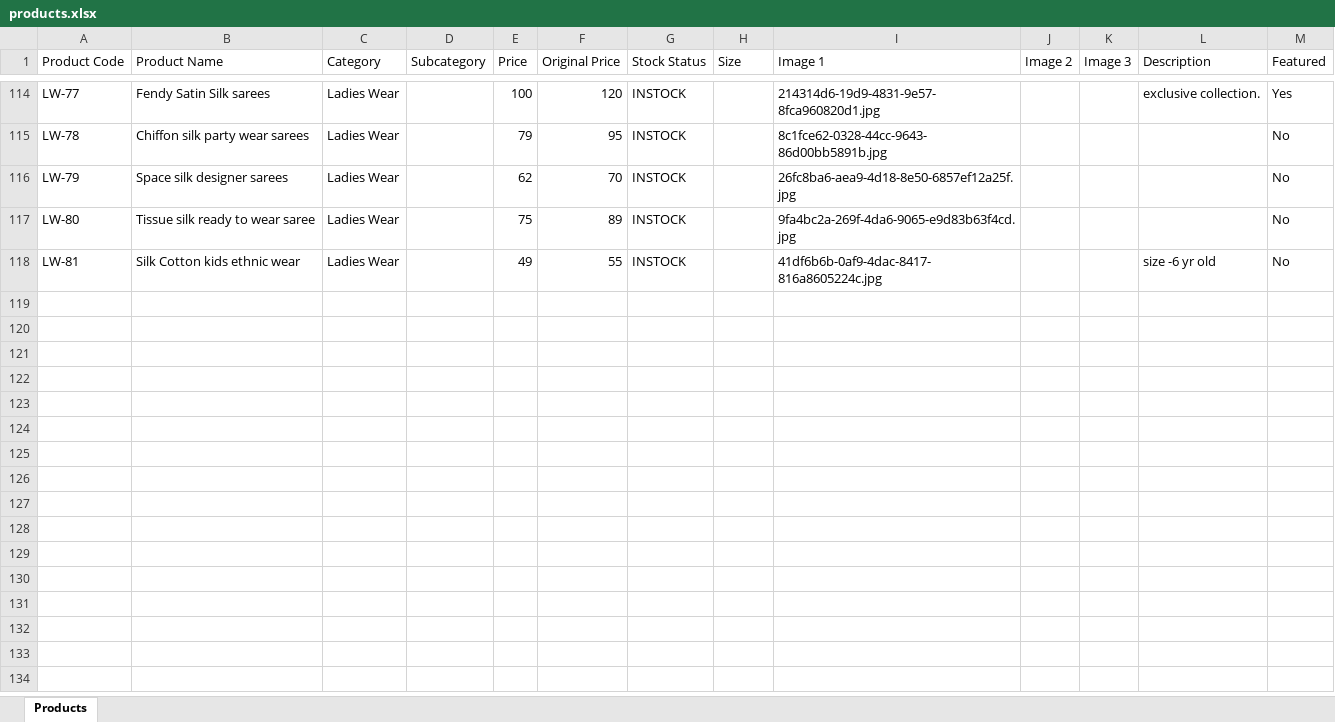
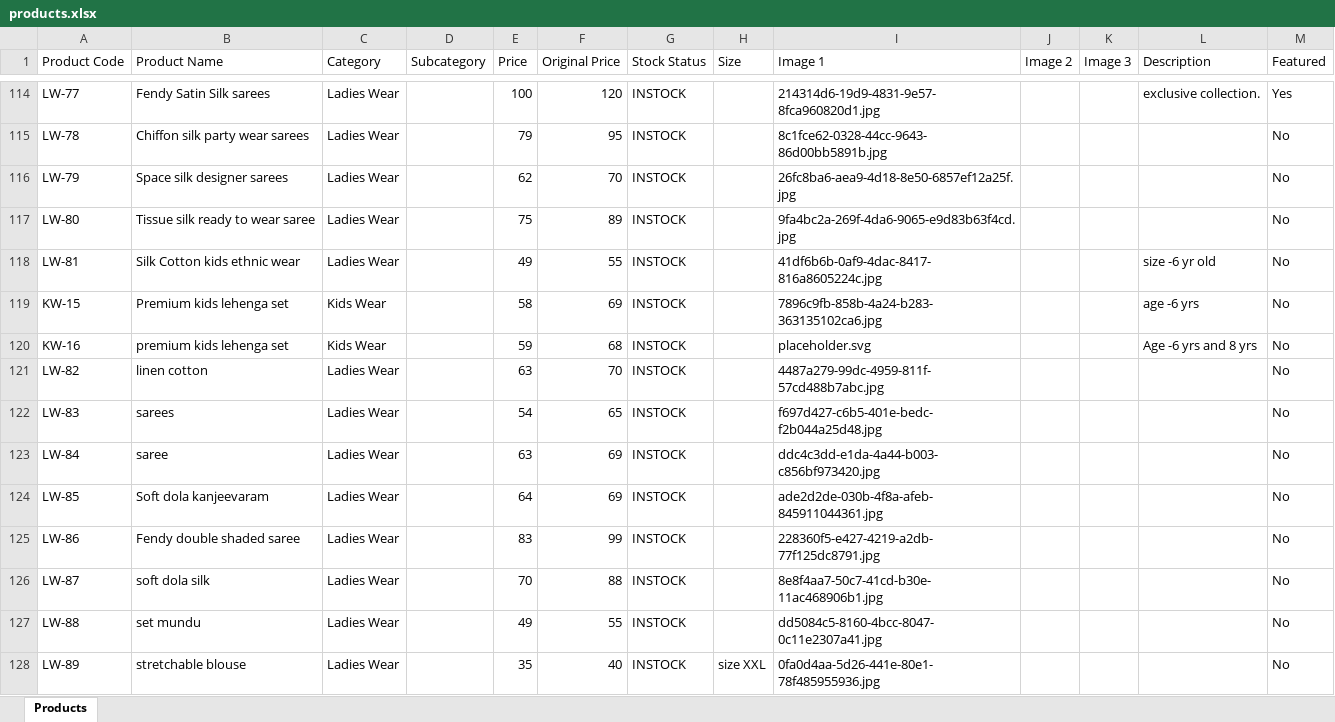
Before and after one commit to trendypearlsjp/trendypearlsv2, an Excel workbook: products.xlsx, sheet Products, drawn as a sheet; only a part is shown, gaps mark what is left out; values as stored, in another font and other column widths than the file's, no borders; the diff names each change by its address in the sheet, - before the commit and + after, or states it on an @@ line.

Commit message:
Update store products via Admin Panel - 09/08/2026, 1:32:55 am

```diff
--- a/products.xlsx (sheet Products)
+++ b/products.xlsx (sheet Products)
+row 119: KW-15 | Premium kids lehenga set | Kids Wear |  | 58 | 69 | INSTOCK |  | 7896c9fb-858b-4a24-b283-363135102ca6.jpg |  |  | age -6 yrs | No
+row 120: KW-16 | premium kids lehenga set | Kids Wear |  | 59 | 68 | INSTOCK |  | placeholder.svg |  |  | Age -6 yrs and 8 yrs | No
+row 121: LW-82 | linen cotton | Ladies Wear |  | 63 | 70 | INSTOCK |  | 4487a279-99dc-4959-811f-57cd488b7abc.jpg |  |  |  | No
+row 122: LW-83 | sarees | Ladies Wear |  | 54 | 65 | INSTOCK |  | f697d427-c6b5-401e-bedc-f2b044a25d48.jpg |  |  |  | No
+row 123: LW-84 | saree | Ladies Wear |  | 63 | 69 | INSTOCK |  | ddc4c3dd-e1da-4a44-b003-c856bf973420.jpg |  |  |  | No
+row 124: LW-85 | Soft dola kanjeevaram | Ladies Wear |  | 64 | 69 | INSTOCK |  | ade2d2de-030b-4f8a-afeb-845911044361.jpg |  |  |  | No
+row 125: LW-86 | Fendy double shaded saree | Ladies Wear |  | 83 | 99 | INSTOCK |  | 228360f5-e427-4219-a2db-77f125dc8791.jpg |  |  |  | No
+row 126: LW-87 | soft dola silk | Ladies Wear |  | 70 | 88 | INSTOCK |  | 8e8f4aa7-50c7-41cd-b30e-11ac468906b1.jpg |  |  |  | No
+row 127: LW-88 | set mundu | Ladies Wear |  | 49 | 55 | INSTOCK |  | dd5084c5-8160-4bcc-8047-0c11e2307a41.jpg |  |  |  | No
+row 128: LW-89 | stretchable blouse | Ladies Wear |  | 35 | 40 | INSTOCK | size XXL | 0fa0d4aa-5d26-441e-80e1-78f485955936.jpg |  |  |  | No
```
Also changed, not shown: 11 other files.
